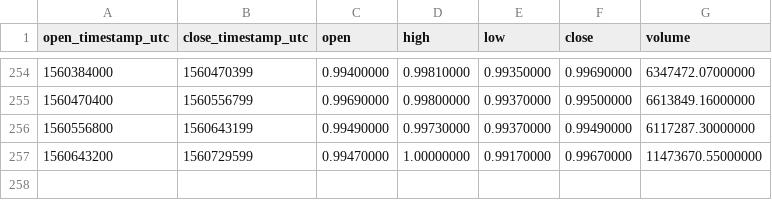
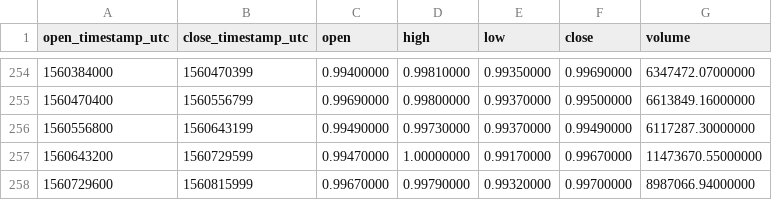
Before and after one commit to cryptobigbro/binance-PAXUSDT, a CSV file: binance-PAXUSDT-1d.csv, drawn as a sheet; only a part is shown, gaps mark what is left out; the diff names each change by its address in the sheet, - before the commit and + after, or states it on an @@ line.

```diff
--- a/binance-PAXUSDT-1d.csv
+++ b/binance-PAXUSDT-1d.csv
+row 258: 1560729600 | 1560815999 | 0.99670000 | 0.99790000 | 0.99320000 | 0.99700000 | 8987066.94000000
```
Also changed, not shown: binance-PAXUSDT-1h.csv.
